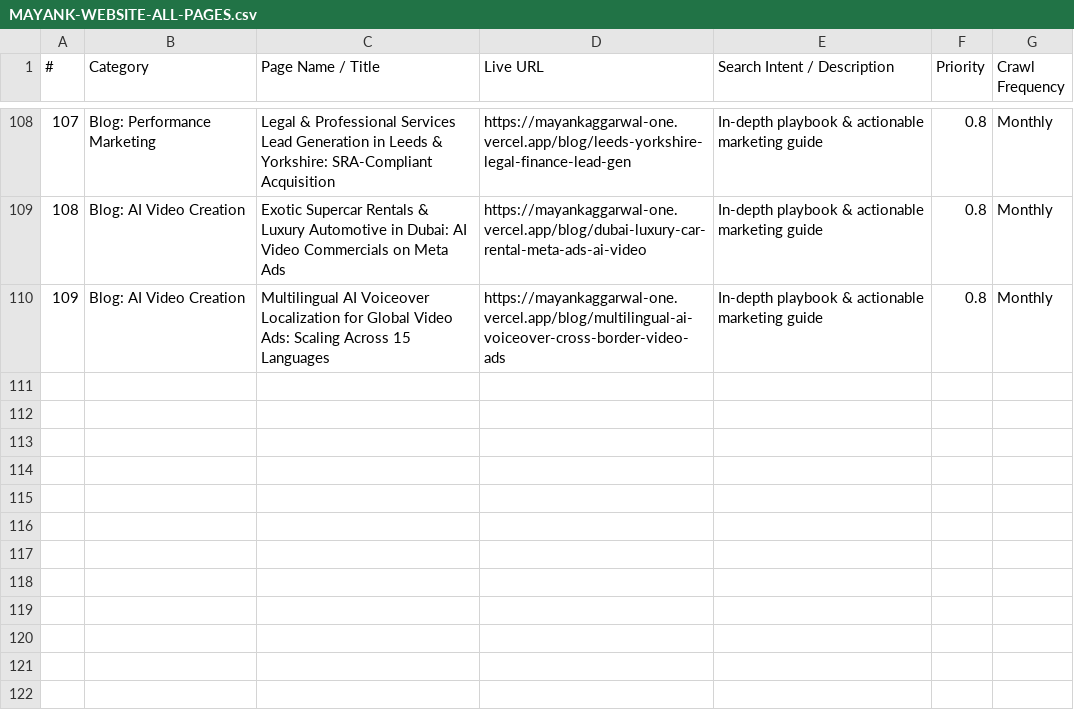
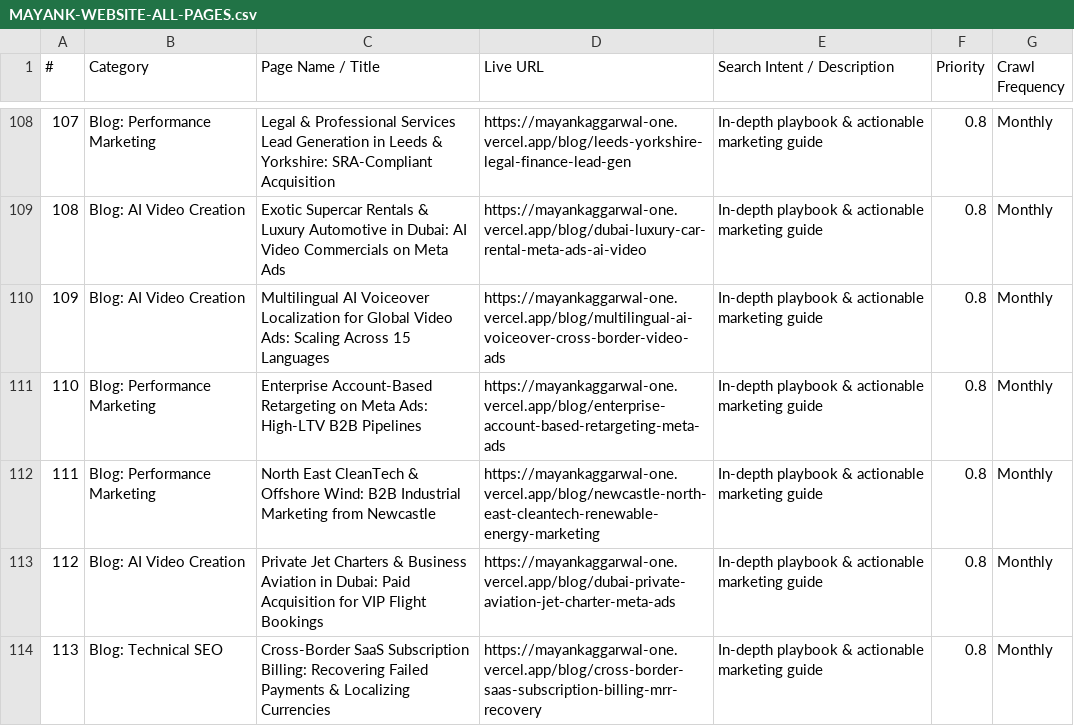
Before and after one commit to mayanksinghal007/mayankportfolio, a CSV file: MAYANK-WEBSITE-ALL-PAGES.csv, drawn as a sheet; only a part is shown, gaps mark what is left out; the diff names each change by its address in the sheet, - before the commit and + after, or states it on an @@ line.

Commit message:
feat: add Batch 3 Part 1 international playbooks Posts 83-86 and update sitemap/csv

```diff
--- a/MAYANK-WEBSITE-ALL-PAGES.csv
+++ b/MAYANK-WEBSITE-ALL-PAGES.csv
+row 111: 110 | Blog: Performance Marketing | Enterprise Account-Based Retargeting on Meta Ads: High-LTV B2B Pipelines | https://mayankaggarwal-one.vercel.app/blog/enterprise-account-based-retargeting-meta-ads | In-depth playbook & actionable marketing guide | 0.8 | Monthly
+row 112: 111 | Blog: Performance Marketing | North East CleanTech & Offshore Wind: B2B Industrial Marketing from Newcastle | https://mayankaggarwal-one.vercel.app/blog/newcastle-north-east-cleantech-renewable-energy-marketing | In-depth playbook & actionable marketing guide | 0.8 | Monthly
+row 113: 112 | Blog: AI Video Creation | Private Jet Charters & Business Aviation in Dubai: Paid Acquisition for VIP Flight Bookings | https://mayankaggarwal-one.vercel.app/blog/dubai-private-aviation-jet-charter-meta-ads | In-depth playbook & actionable marketing guide | 0.8 | Monthly
+row 114: 113 | Blog: Technical SEO | Cross-Border SaaS Subscription Billing: Recovering Failed Payments & Localizing Currencies | https://mayankaggarwal-one.vercel.app/blog/cross-border-saas-subscription-billing-mrr-recovery | In-depth playbook & actionable marketing guide | 0.8 | Monthly
```
Also changed, not shown: public/MAYANK-WEBSITE-ALL-PAGES.csv, 5 other files.
